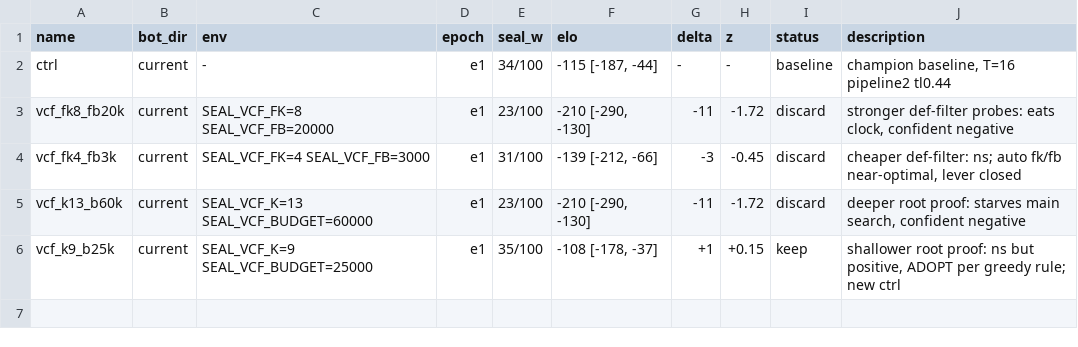
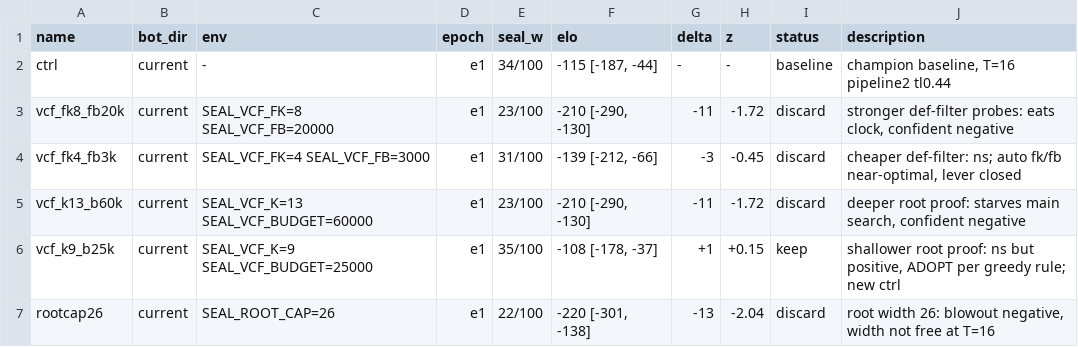
Before and after one commit to Ramora0/SealBot, a TSV file: autoresearch/results.tsv, drawn as a sheet; the diff names each change by its address in the sheet, - before the commit and + after, or states it on an @@ line.

Commit message:
rootcap26 e1: 22/100, -13, DISCARD (z -2.04)

```diff
--- a/autoresearch/results.tsv
+++ b/autoresearch/results.tsv
+row 7: rootcap26 | current | SEAL_ROOT_CAP=26 | e1 | 22/100 | -220 [-301, -138] | -13 | -2.04 | discard | root width 26: blowout negative, width not free at T=16
```
Also changed, not shown: 1 other file.
